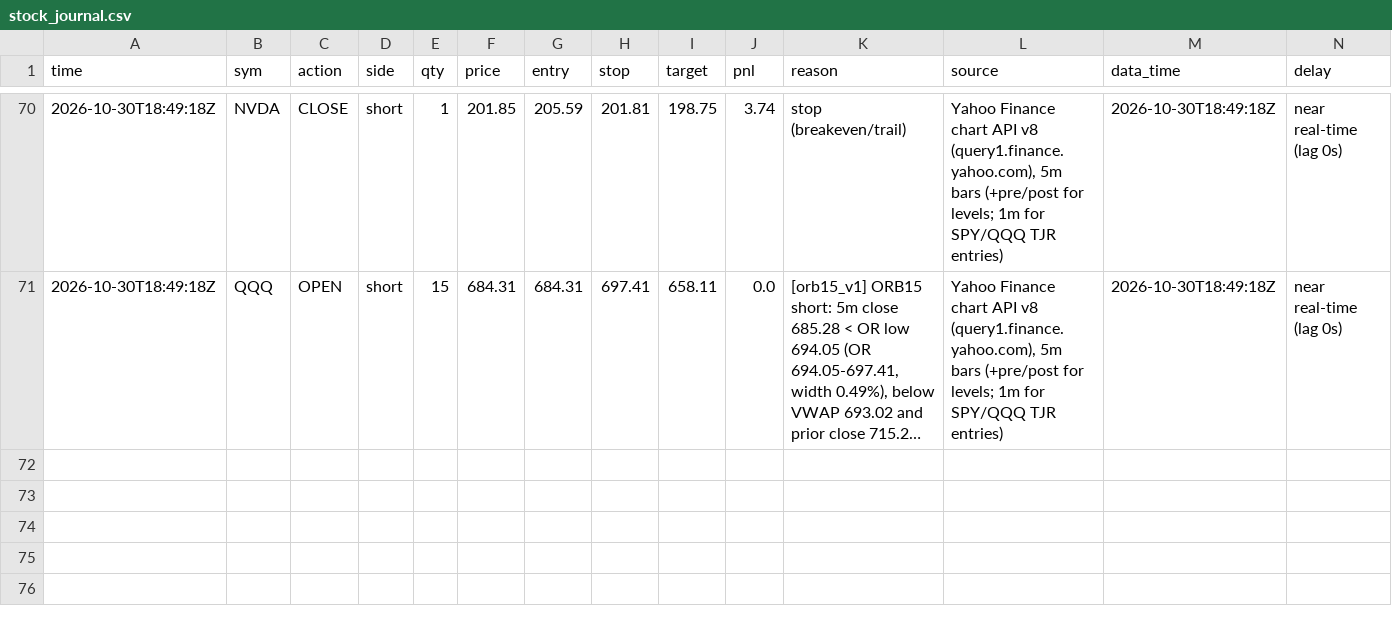
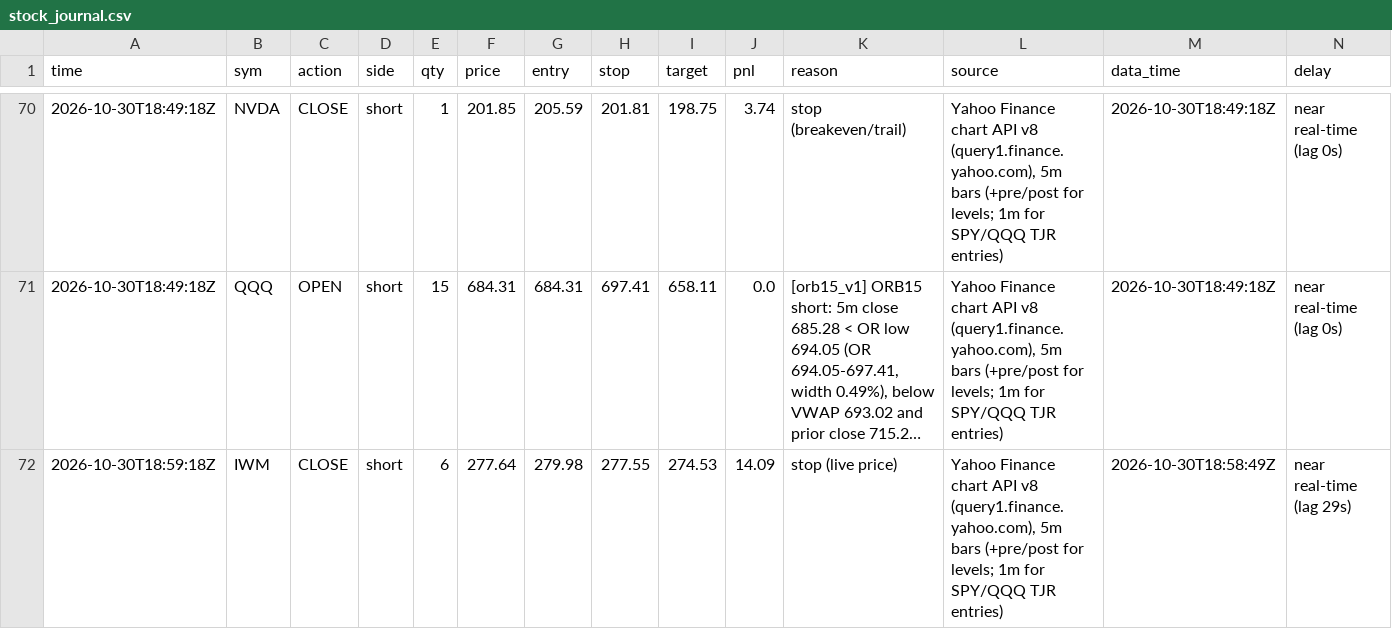
Before and after one commit to northgeorgiacablingco-commits/paper-trading-dashboard, a CSV file: data/stock_journal.csv, drawn as a sheet; only a part is shown, gaps mark what is left out; long unchanged cells end in …; rows hold the shown columns only; the diff names each change by its address in the sheet, - before the commit and + after, or states it on an @@ line.

```diff
--- a/data/stock_journal.csv
+++ b/data/stock_journal.csv
+row 72: 2026-10-30T18:59:18Z | IWM | CLOSE | short | 6 | 277.64 | 279.98 | 277.55 | 274.53 | 14.09 | stop (live price) | Yahoo Finance chart API v8 (query1.finance.yahoo.com), 5m bars (+pre/post for levels; 1m for SPY/QQQ TJR entries) | 2026-10-30T18:58:49Z | near real-time (lag 29s)
```
Also changed, not shown: data/stock_signals.csv, 4 other files.
